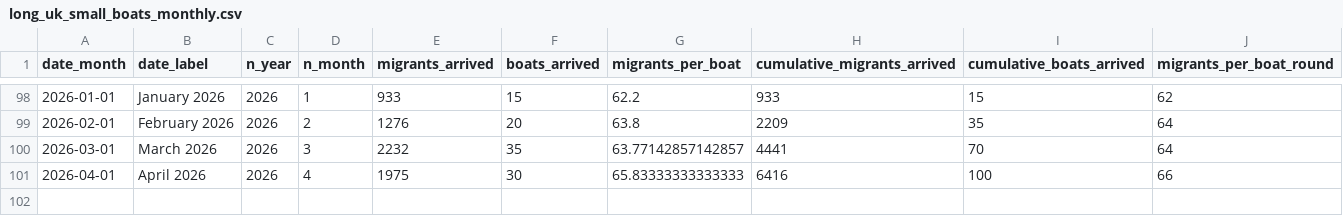
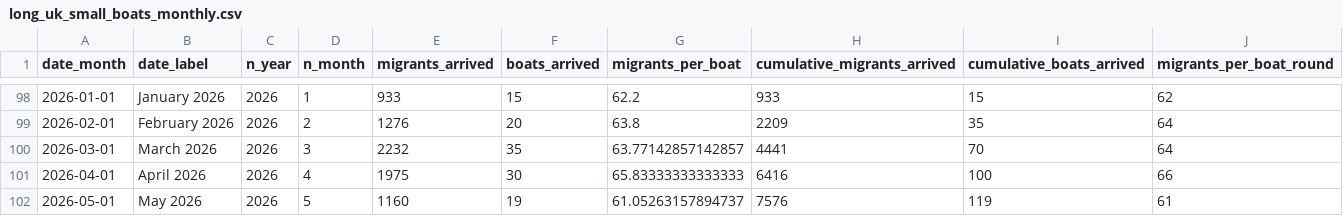
Before and after one commit to thenationalnews-datavis/uk_small_boats, a CSV file: output_data/long_uk_small_boats_monthly.csv, drawn as a sheet; only a part is shown, gaps mark what is left out.

```diff
--- a/output_data/long_uk_small_boats_monthly.csv
+++ b/output_data/long_uk_small_boats_monthly.csv
@@ -101 +101,2 @@ date_month,date_label,n_year,n_month,migrants_arrived,boats_arrived,migrants_per
 2026-04-01,April 2026,2026,4,1975,30,65.83333333333333,6416,100,66
+2026-05-01,May 2026,2026,5,1160,19,61.05263157894737,7576,119,61
```
Also changed, not shown: output_data/long_uk_small_boats_daily.csv, output_data/long_uk_small_boats_weekly.csv, 6 other files.
